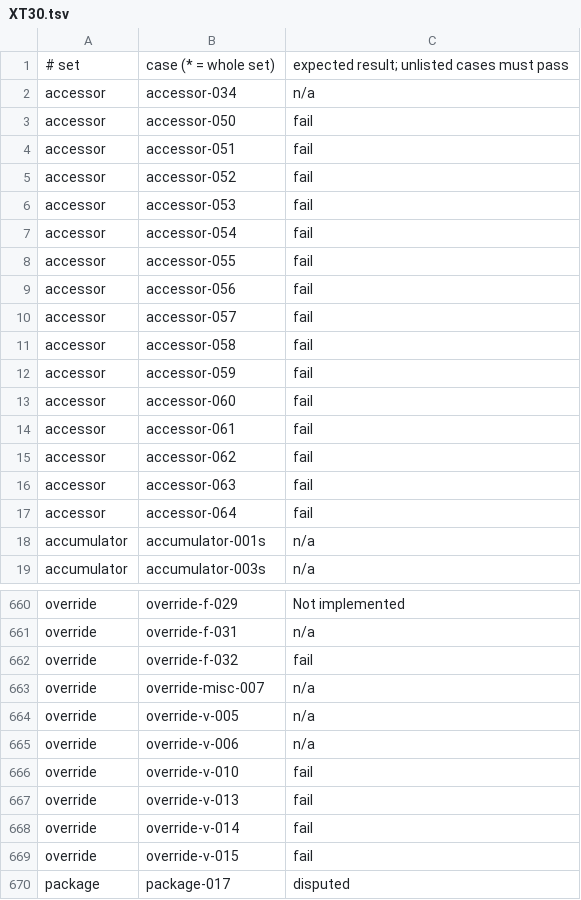
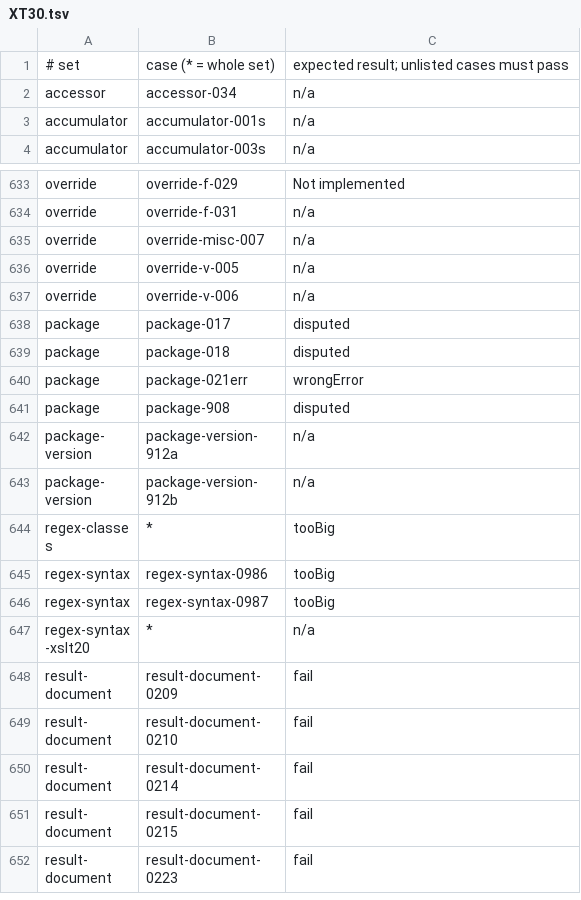
Before and after one commit to cartavelio/saxonmirrorhe, a TSV file: java/he/ci/w3c/XT30.tsv, drawn as a sheet; only a part is shown, gaps mark what is left out; the shorter side is filled out with more unchanged rows; the diff covers the shown part only.

```diff
--- a/java/he/ci/w3c/XT30.tsv
+++ b/java/he/ci/w3c/XT30.tsv
@@ -2,17 +2,2 @@
 accessor	accessor-034	n/a
-accessor	accessor-050	fail
-accessor	accessor-051	fail
-accessor	accessor-052	fail
-accessor	accessor-053	fail
-accessor	accessor-054	fail
-accessor	accessor-055	fail
-accessor	accessor-056	fail
-accessor	accessor-057	fail
-accessor	accessor-058	fail
-accessor	accessor-059	fail
-accessor	accessor-060	fail
-accessor	accessor-061	fail
-accessor	accessor-062	fail
-accessor	accessor-063	fail
-accessor	accessor-064	fail
 accumulator	accumulator-001s	n/a
@@ -661,3 +634,2 @@ override	override-f-029	Not implemented
 override	override-f-031	n/a
-override	override-f-032	fail
 override	override-misc-007	n/a
@@ -665,6 +637,2 @@ override	override-v-005	n/a
 override	override-v-006	n/a
-override	override-v-010	fail
-override	override-v-013	fail
-override	override-v-014	fail
-override	override-v-015	fail
 package	package-017	disputed
```
Also changed, not shown: 4 added rows and 19 removed rows elsewhere in this file, java/he/ci/w3c/XP31.tsv, java/he/ci/w3c/XQ31.tsv, 6 other files.
